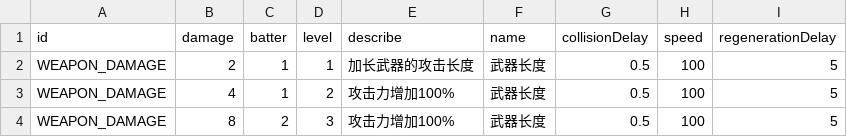
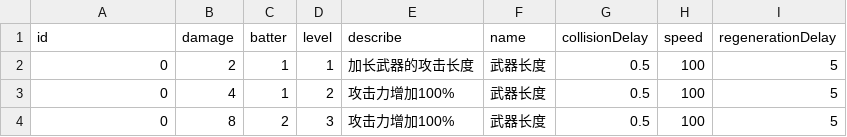
Before and after one commit to CoolJie2001/Slash-The-Hordes, a CSV file: assets/resources/skills/WeaponDamage.csv, drawn as a sheet; the diff names each change by its address in the sheet, - before the commit and + after, or states it on an @@ line.

```diff
--- a/assets/resources/skills/WeaponDamage.csv
+++ b/assets/resources/skills/WeaponDamage.csv
-A2:A4 (id): WEAPON_DAMAGE
+A2:A4 (id): 0
```
Also changed, not shown: 31 other files.
